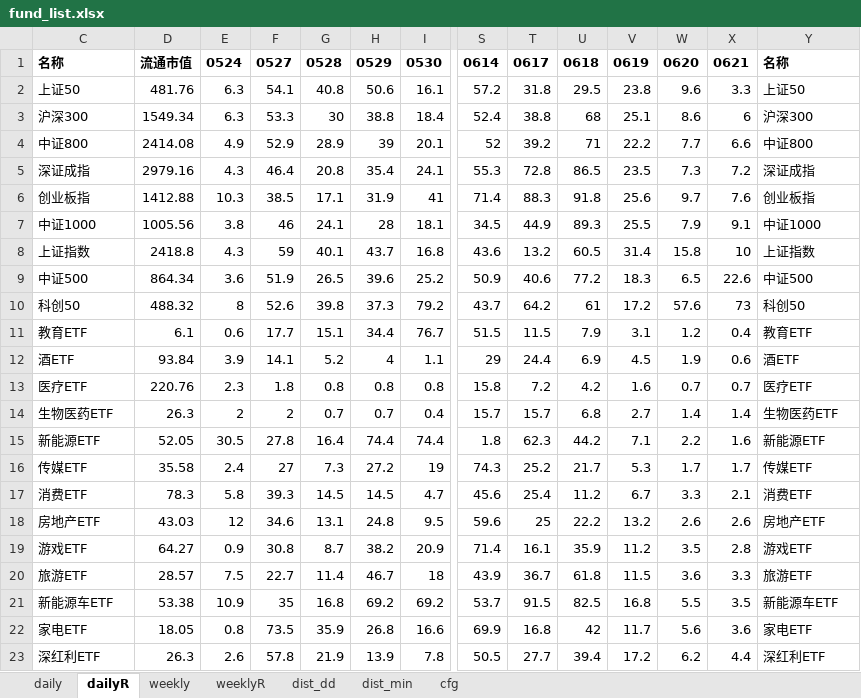
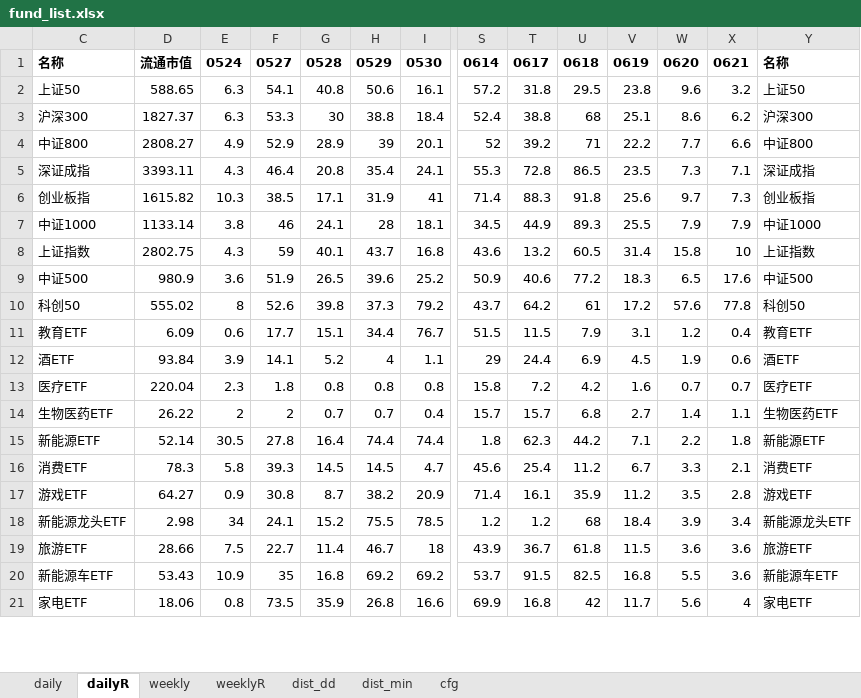
Before and after one commit to aixingkong/view, an Excel workbook: fund_list.xlsx, sheet dailyR, drawn as a sheet; only a part is shown, gaps mark what is left out; values as stored, in another font and other column widths than the file's, no borders; removed rows and columns are numbered as before the commit, all else as after; rows hold the shown columns only; the diff covers the shown part only; the diff names each change by its address in the sheet, - before the commit and + after, or states it on an @@ line.

```diff
--- a/fund_list.xlsx (sheet dailyR)
+++ b/fund_list.xlsx (sheet dailyR)
-D2: 481.76
+D2: 588.65
-X2: 3.3
+X2: 3.2
-D3: 1549.34
+D3: 1827.37
-X3: 6
+X3: 6.2
-D4: 2414.08
+D4: 2808.27
-D5: 2979.16
+D5: 3393.11
-X5: 7.2
+X5: 7.1
-D6: 1412.88
+D6: 1615.82
-X6: 7.6
+X6: 7.3
-D7: 1005.56
+D7: 1133.14
-X7: 9.1
+X7: 7.9
-D8: 2418.8
+D8: 2802.75
-D9: 864.34
+D9: 980.9
-X9: 22.6
+X9: 17.6
-D10: 488.32
+D10: 555.02
-X10: 73
+X10: 77.8
-D11: 6.1
+D11: 6.09
-D13: 220.76
+D13: 220.04
-D14: 26.3
+D14: 26.22
-X14: 1.4
+X14: 1.1
-D15: 52.05
+D15: 52.14
-X15: 1.6
+X15: 1.8
-row 16: 传媒ETF | 35.58 | 2.4 | 27 | 7.3 | 27.2 | 19 | 74.3 | 25.2 | 21.7 | 5.3 | 1.7 | 1.7 | 传媒ETF
-row 18: 房地产ETF | 43.03 | 12 | 34.6 | 13.1 | 24.8 | 9.5 | 59.6 | 25 | 22.2 | 13.2 | 2.6 | 2.6 | 房地产ETF
+row 18: 新能源龙头ETF | 2.98 | 34 | 24.1 | 15.2 | 75.5 | 78.5 | 1.2 | 1.2 | 68 | 18.4 | 3.9 | 3.4 | 新能源龙头ETF
-D19: 28.57
+D19: 28.66
-X19: 3.3
+X19: 3.6
-D20: 53.38
+D20: 53.43
-X20: 3.5
+X20: 3.6
-D21: 18.05
+D21: 18.06
-X21: 3.6
+X21: 4
-row 23: 深红利ETF | 26.3 | 2.6 | 57.8 | 21.9 | 13.9 | 7.8 | 50.5 | 27.7 | 39.4 | 17.2 | 6.2 | 4.4 | 深红利ETF
```
Also changed, not shown: 36 added rows, 34 removed rows and 35 edited cells elsewhere in this sheet, sheet weeklyR, sheet daily, sheet weekly, hidden cells, 2 other files.
